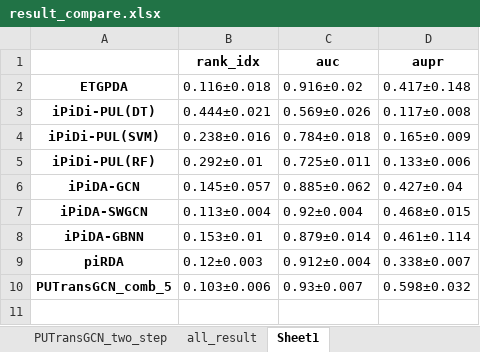
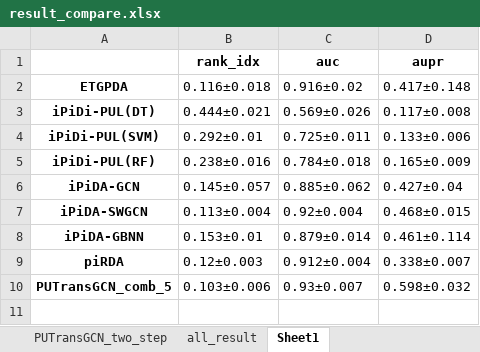
Before and after one commit to chenqiuhao/PUTransGCN, an Excel workbook: result_compare.xlsx, sheet Sheet1, drawn as a sheet; only a part is shown; values as stored, in another font and other column widths than the file's, no borders; the diff names each change by its address in the sheet, - before the commit and + after, or states it on an @@ line.

```diff
--- a/result_compare.xlsx (sheet Sheet1)
+++ b/result_compare.xlsx (sheet Sheet1)
-B4 (rank_idx): 0.238±0.016
+B4 (rank_idx): 0.292±0.01
-C4 (auc): 0.784±0.018
+C4 (auc): 0.725±0.011
-D4 (aupr): 0.165±0.009
+D4 (aupr): 0.133±0.006
-B5 (rank_idx): 0.292±0.01
+B5 (rank_idx): 0.238±0.016
-C5 (auc): 0.725±0.011
+C5 (auc): 0.784±0.018
-D5 (aupr): 0.133±0.006
+D5 (aupr): 0.165±0.009
```
Also changed, not shown: 1 other file.
